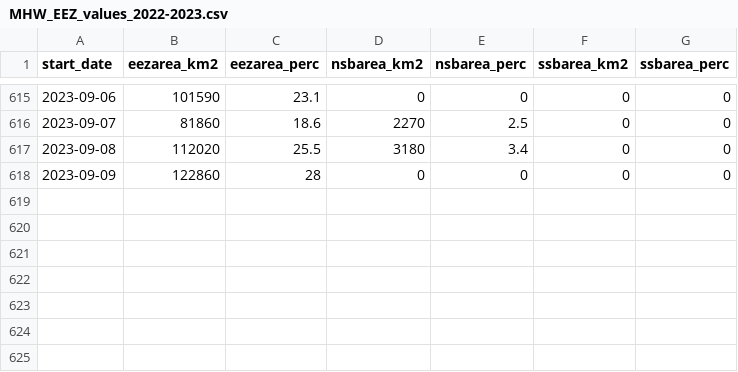
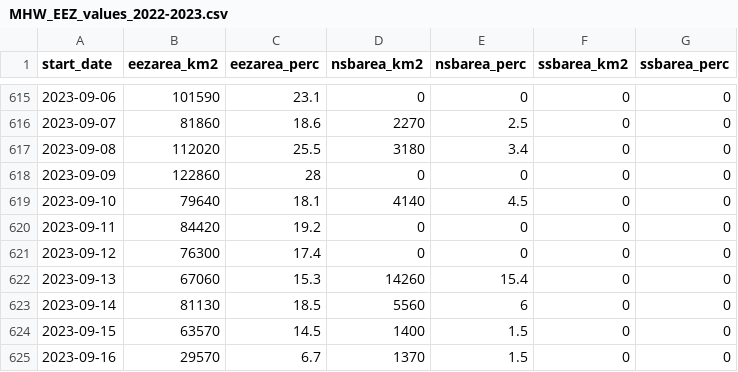
Before and after one commit to IOS-OSD-DPG/Pacific_SST_Monitoring, a CSV file: data/MHW_EEZ_values_2022-2023.csv, drawn as a sheet; only a part is shown, gaps mark what is left out; the diff names each change by its address in the sheet, - before the commit and + after, or states it on an @@ line.

```diff
--- a/data/MHW_EEZ_values_2022-2023.csv
+++ b/data/MHW_EEZ_values_2022-2023.csv
+row 619: 2023-09-10 | 79640 | 18.1 | 4140 | 4.5 | 0 | 0
+row 620: 2023-09-11 | 84420 | 19.2 | 0 | 0 | 0 | 0
+row 621: 2023-09-12 | 76300 | 17.4 | 0 | 0 | 0 | 0
+row 622: 2023-09-13 | 67060 | 15.3 | 14260 | 15.4 | 0 | 0
+row 623: 2023-09-14 | 81130 | 18.5 | 5560 | 6 | 0 | 0
+row 624: 2023-09-15 | 63570 | 14.5 | 1400 | 1.5 | 0 | 0
+row 625: 2023-09-16 | 29570 | 6.7 | 1370 | 1.5 | 0 | 0
```
Also changed, not shown: 15 other files.
